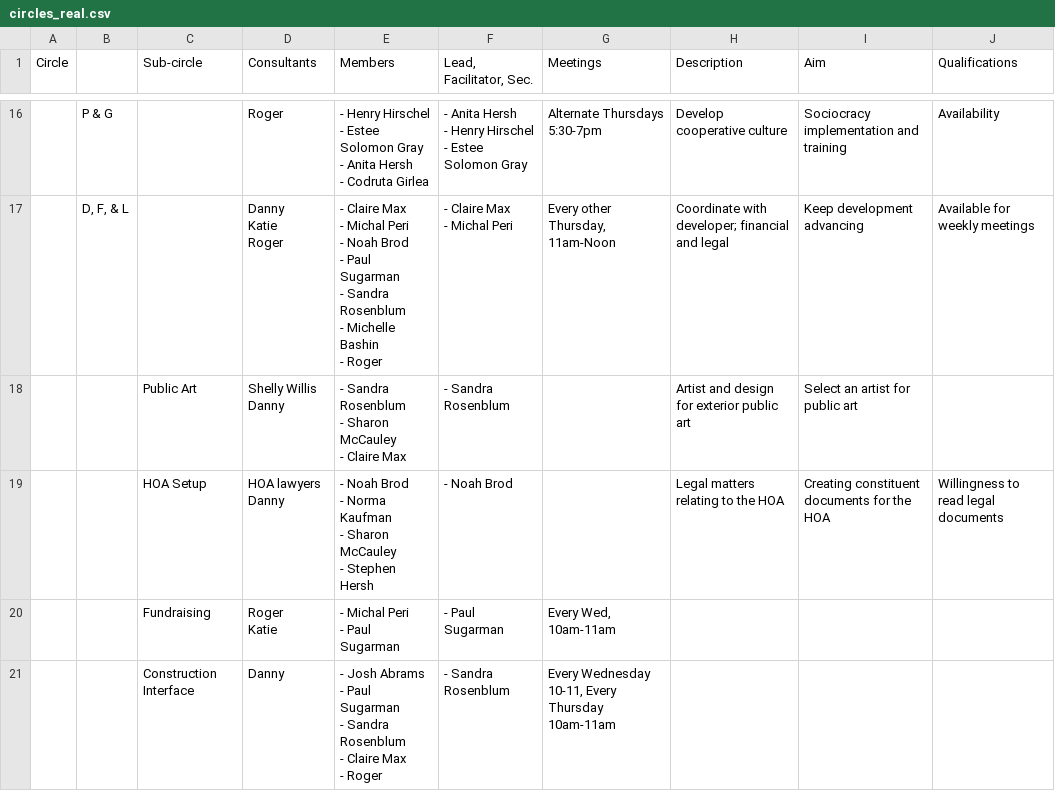
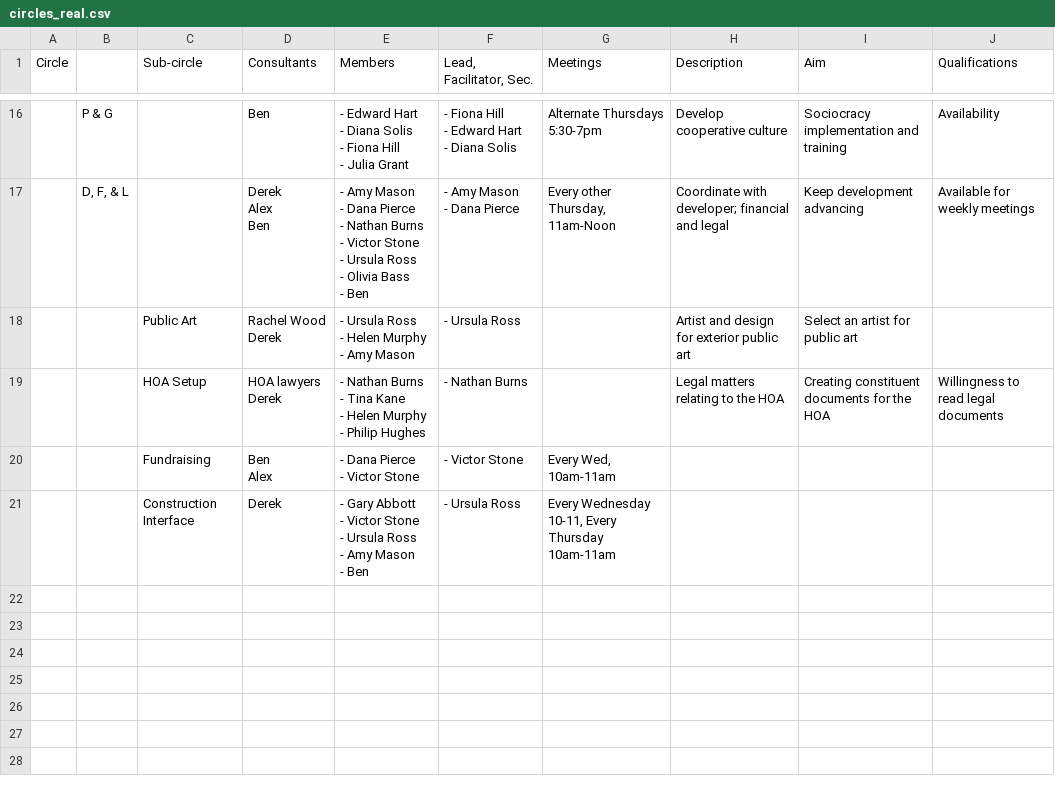
Before and after one commit to peterspiro/berkeley-moshav, a CSV file: circles_real.csv, drawn as a sheet; only a part is shown, gaps mark what is left out; removed rows and columns are numbered as before the commit, all else as after; ↵ is a line break in a cell; the diff covers the shown part only; the diff names each change by its address in the sheet, - before the commit and + after, or states it on an @@ line.

```diff
--- a/circles_real.csv
+++ b/circles_real.csv
-D16 (Consultants): Roger
+D16 (Consultants): Ben
-E16 (Members): - Henry Hirschel ↵ - Estee Solomon Gray ↵ - Anita Hersh ↵ - Codruta Girlea
+E16 (Members): - Edward Hart ↵ - Diana Solis ↵ - Fiona Hill ↵ - Julia Grant
-F16 (Lead, Facilitator, Sec.): - Anita Hersh ↵ - Henry Hirschel ↵ - Estee Solomon Gray
+F16 (Lead, Facilitator, Sec.): - Fiona Hill ↵ - Edward Hart ↵ - Diana Solis
-D17 (Consultants): Danny ↵ Katie ↵ Roger
+D17 (Consultants): Derek ↵ Alex ↵ Ben
-E17 (Members): - Claire Max ↵ - Michal Peri ↵ - Noah Brod ↵ - Paul Sugarman ↵ - Sandra Rosenblum ↵ - Michelle Bashin ↵ - Roger
+E17 (Members): - Amy Mason ↵ - Dana Pierce ↵ - Nathan Burns ↵ - Victor Stone ↵ - Ursula Ross ↵ - Olivia Bass ↵ - Ben
-F17 (Lead, Facilitator, Sec.): - Claire Max ↵ - Michal Peri
+F17 (Lead, Facilitator, Sec.): - Amy Mason ↵ - Dana Pierce
-D18 (Consultants): Shelly Willis ↵ Danny
+D18 (Consultants): Rachel Wood ↵ Derek
-E18 (Members): - Sandra Rosenblum ↵ - Sharon McCauley ↵ - Claire Max
+E18 (Members): - Ursula Ross ↵ - Helen Murphy ↵ - Amy Mason
-F18 (Lead, Facilitator, Sec.): - Sandra Rosenblum
+F18 (Lead, Facilitator, Sec.): - Ursula Ross
-D19 (Consultants): HOA lawyers ↵ Danny
+D19 (Consultants): HOA lawyers ↵ Derek
-E19 (Members): - Noah Brod ↵ - Norma Kaufman ↵ - Sharon McCauley ↵ - Stephen Hersh
+E19 (Members): - Nathan Burns ↵ - Tina Kane ↵ - Helen Murphy ↵ - Philip Hughes
-F19 (Lead, Facilitator, Sec.): - Noah Brod
+F19 (Lead, Facilitator, Sec.): - Nathan Burns
-row 20:  |  | Fundraising | Roger ↵ Katie | - Michal Peri ↵ - Paul Sugarman | - Paul Sugarman | Every Wed, 10am-11am
+row 20:  |  | Fundraising | Ben ↵ Alex | - Dana Pierce ↵ - Victor Stone | - Victor Stone | Every Wed, 10am-11am
-D21 (Consultants): Danny
+D21 (Consultants): Derek
-E21 (Members): - Josh Abrams ↵ - Paul Sugarman ↵ - Sandra Rosenblum ↵ - Claire Max ↵ - Roger
+E21 (Members): - Gary Abbott ↵ - Victor Stone ↵ - Ursula Ross ↵ - Amy Mason ↵ - Ben
-F21 (Lead, Facilitator, Sec.): - Sandra Rosenblum
+F21 (Lead, Facilitator, Sec.): - Ursula Ross
```
Also changed, not shown: 1 added row, 1 removed row and 29 edited cells elsewhere in this file.
